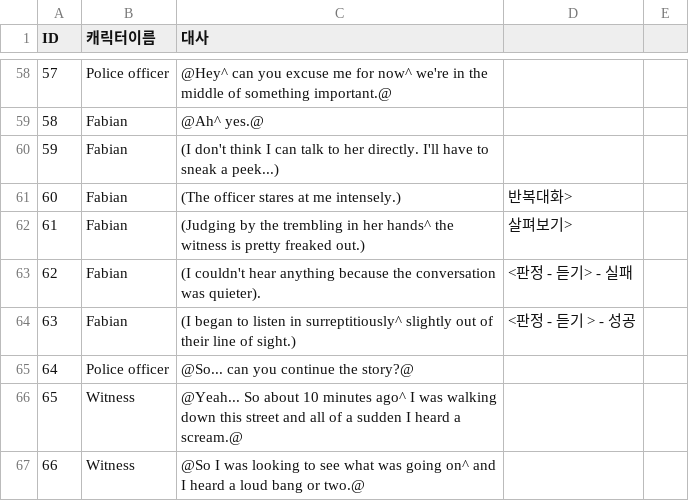
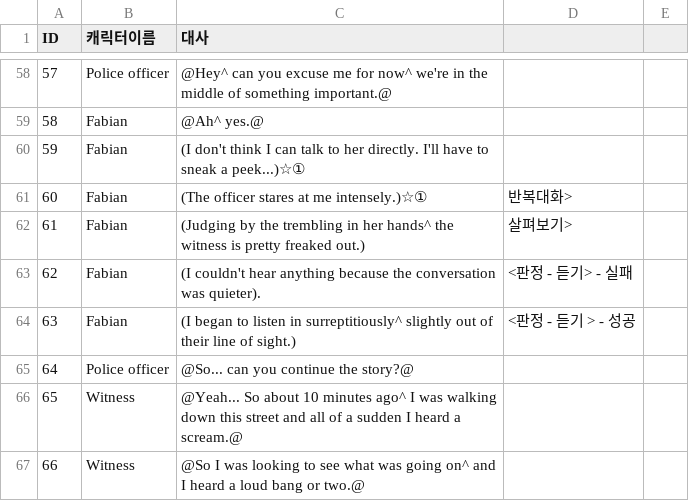
Before and after one commit to coolblue1853/SCoW, a CSV file: Assets/Asset/Asset/Resources/2nd_NoonEvent.csv, drawn as a sheet; only a part is shown, gaps mark what is left out.

```diff
--- a/Assets/Asset/Asset/Resources/2nd_NoonEvent.csv
+++ b/Assets/Asset/Asset/Resources/2nd_NoonEvent.csv
@@ -59,4 +59,4 @@ ID,캐릭터이름,대사,,
 58,Fabian,@Ah^ yes.@,,
-59,Fabian,(I don't think I can talk to her directly. I'll have to sneak a peek...),,
-60,Fabian ,(The officer stares at me intensely.),반복대화>,
+59,Fabian,(I don't think I can talk to her directly. I'll have to sneak a peek...)☆①,,
+60,Fabian ,(The officer stares at me intensely.)☆①,반복대화>,
 61,Fabian ,(Judging by the trembling in her hands^ the witness is pretty freaked out.),살펴보기>,
```
Also changed, not shown: 8 other files.
